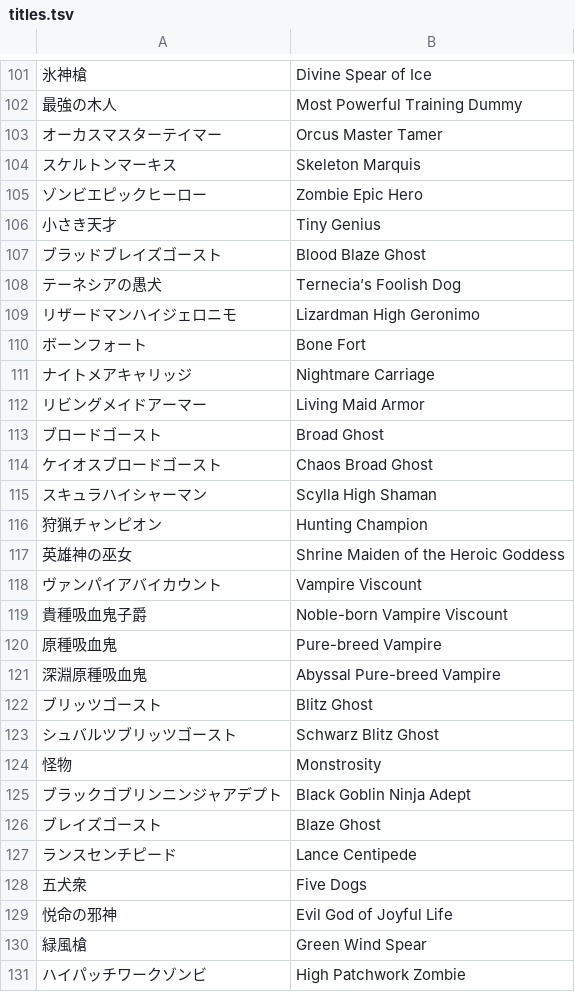
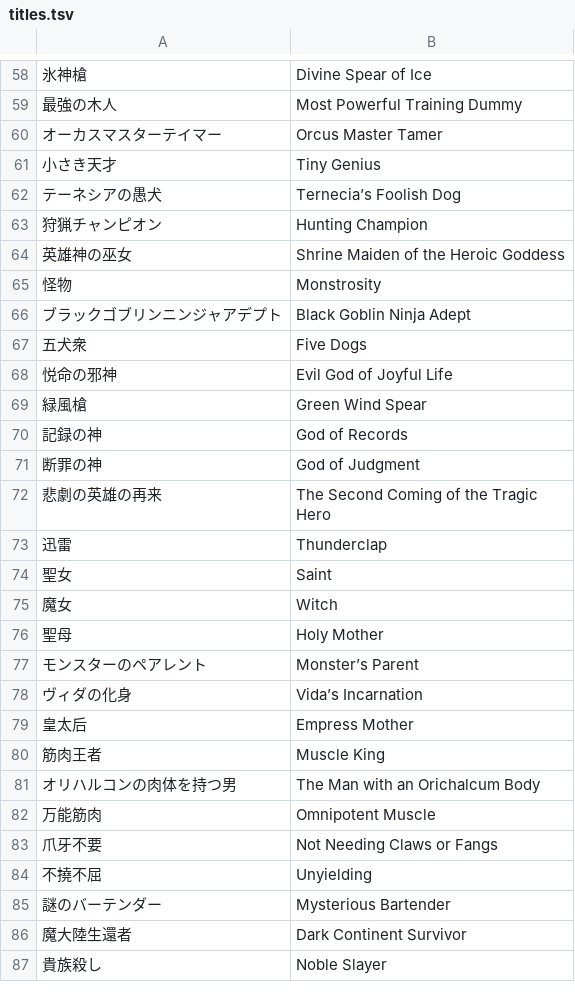
Before and after one commit to nille02/mtl, a TSV file: data/wordlist/Death Mage Raw/titles.tsv, drawn as a sheet; only a part is shown, gaps mark what is left out; the shorter side is filled out with more unchanged rows; the diff covers the shown part only.

```diff
--- a/data/wordlist/Death Mage Raw/titles.tsv
+++ b/data/wordlist/Death Mage Raw/titles.tsv
@@ -103,26 +60,8 @@
 オーカスマスターテイマー	Orcus Master Tamer
-スケルトンマーキス	Skeleton Marquis
-ゾンビエピックヒーロー	Zombie Epic Hero
 小さき天才	Tiny Genius
-ブラッドブレイズゴースト	Blood Blaze Ghost
 テーネシアの愚犬	Ternecia’s Foolish Dog
-リザードマンハイジェロニモ	Lizardman High Geronimo
-ボーンフォート	Bone Fort
-ナイトメアキャリッジ	Nightmare Carriage
-リビングメイドアーマー	Living Maid Armor
-ブロードゴースト	Broad Ghost
-ケイオスブロードゴースト	Chaos Broad Ghost
-スキュラハイシャーマン	Scylla High Shaman
 狩猟チャンピオン	Hunting Champion
 英雄神の巫女	Shrine Maiden of the Heroic Goddess
-ヴァンパイアバイカウント	Vampire Viscount
-貴種吸血鬼子爵	Noble-born Vampire Viscount
-原種吸血鬼	Pure-breed Vampire
-深淵原種吸血鬼	Abyssal Pure-breed Vampire
-ブリッツゴースト	Blitz Ghost
-シュバルツブリッツゴースト	Schwarz Blitz Ghost
 怪物	Monstrosity
 ブラックゴブリンニンジャアデプト	Black Goblin Ninja Adept
-ブレイズゴースト	Blaze Ghost
-ランスセンチピード	Lance Centipede
 五犬衆	Five Dogs
@@ -130,2 +69 @@
 緑風槍	Green Wind Spear
-ハイパッチワークゾンビ	High Patchwork Zombie
```
Also changed, not shown: 55 removed rows elsewhere in this file, data/wordlist/Death Mage Raw/generics.tsv, data/wordlist/Death Mage Raw/names.tsv, 2 other files.
